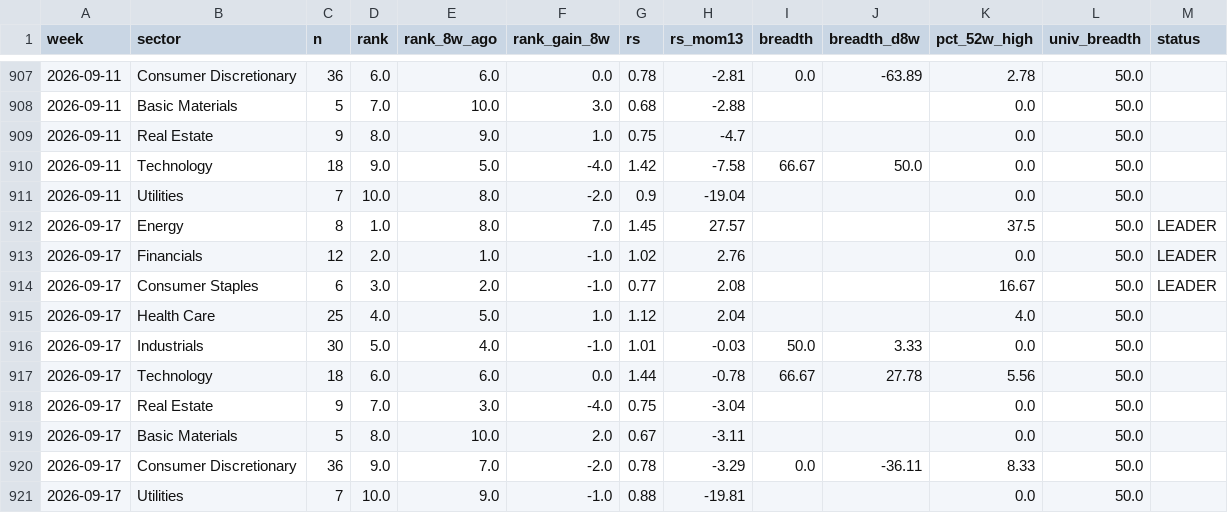
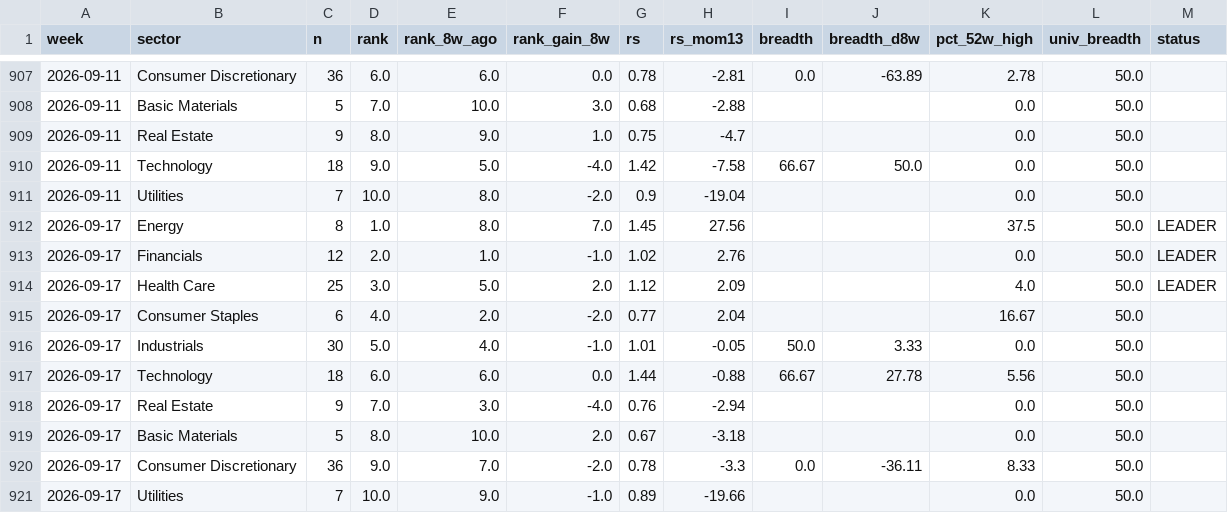
Before and after one commit to BackupBackupFede/ROTATION, a CSV file: history_fr.csv, drawn as a sheet; only a part is shown, gaps mark what is left out.

```diff
--- a/history_fr.csv
+++ b/history_fr.csv
@@ -911,11 +911,11 @@
 2026-09-11,Utilities,7,10.0,8.0,-2.0,0.9,-19.04,,,0.0,50.0,
-2026-09-17,Energy,8,1.0,8.0,7.0,1.45,27.57,,,37.5,50.0,LEADER
+2026-09-17,Energy,8,1.0,8.0,7.0,1.45,27.56,,,37.5,50.0,LEADER
 2026-09-17,Financials,12,2.0,1.0,-1.0,1.02,2.76,,,0.0,50.0,LEADER
-2026-09-17,Consumer Staples,6,3.0,2.0,-1.0,0.77,2.08,,,16.67,50.0,LEADER
-2026-09-17,Health Care,25,4.0,5.0,1.0,1.12,2.04,,,4.0,50.0,
-2026-09-17,Industrials,30,5.0,4.0,-1.0,1.01,-0.03,50.0,3.33,0.0,50.0,
-2026-09-17,Technology,18,6.0,6.0,0.0,1.44,-0.78,66.67,27.78,5.56,50.0,
-2026-09-17,Real Estate,9,7.0,3.0,-4.0,0.75,-3.04,,,0.0,50.0,
-2026-09-17,Basic Materials,5,8.0,10.0,2.0,0.67,-3.11,,,0.0,50.0,
-2026-09-17,Consumer Discretionary,36,9.0,7.0,-2.0,0.78,-3.29,0.0,-36.11,8.33,50.0,
-2026-09-17,Utilities,7,10.0,9.0,-1.0,0.88,-19.81,,,0.0,50.0,
+2026-09-17,Health Care,25,3.0,5.0,2.0,1.12,2.09,,,4.0,50.0,LEADER
+2026-09-17,Consumer Staples,6,4.0,2.0,-2.0,0.77,2.04,,,16.67,50.0,
+2026-09-17,Industrials,30,5.0,4.0,-1.0,1.01,-0.05,50.0,3.33,0.0,50.0,
+2026-09-17,Technology,18,6.0,6.0,0.0,1.44,-0.88,66.67,27.78,5.56,50.0,
+2026-09-17,Real Estate,9,7.0,3.0,-4.0,0.76,-2.94,,,0.0,50.0,
+2026-09-17,Basic Materials,5,8.0,10.0,2.0,0.67,-3.18,,,0.0,50.0,
+2026-09-17,Consumer Discretionary,36,9.0,7.0,-2.0,0.78,-3.3,0.0,-36.11,8.33,50.0,
+2026-09-17,Utilities,7,10.0,9.0,-1.0,0.89,-19.66,,,0.0,50.0,
```
Also changed, not shown: 4 other files.
